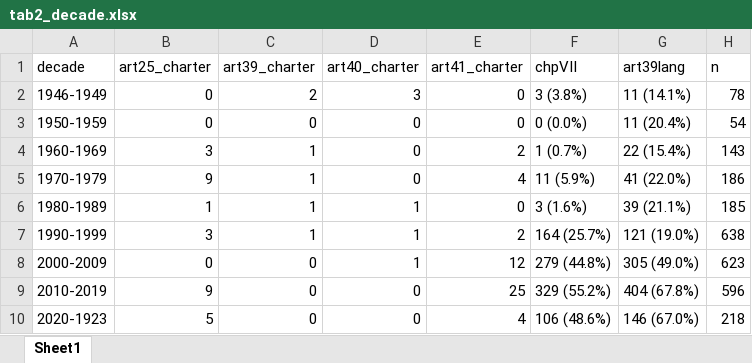
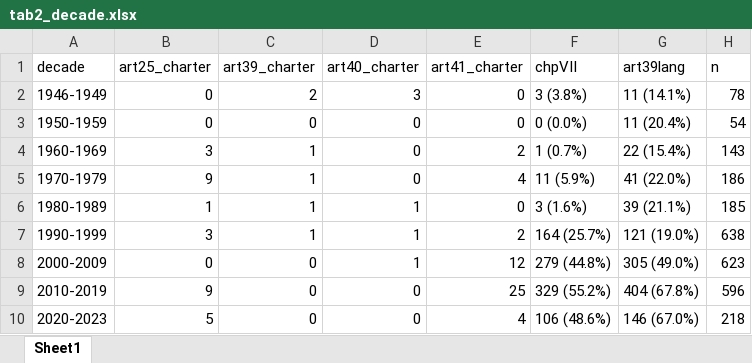
Before and after one commit to klueders/Beyond-Chapter-VII, an Excel workbook: tables/tab2_decade.xlsx, sheet Sheet1, drawn as a sheet; values as stored, in another font and other column widths than the file's, no borders; the diff names each change by its address in the sheet, - before the commit and + after, or states it on an @@ line.

Commit message:
tab 2 final

```diff
--- a/tables/tab2_decade.xlsx (sheet Sheet1)
+++ b/tables/tab2_decade.xlsx (sheet Sheet1)
-A10 (decade): 2020-1923
+A10 (decade): 2020-2023
```
